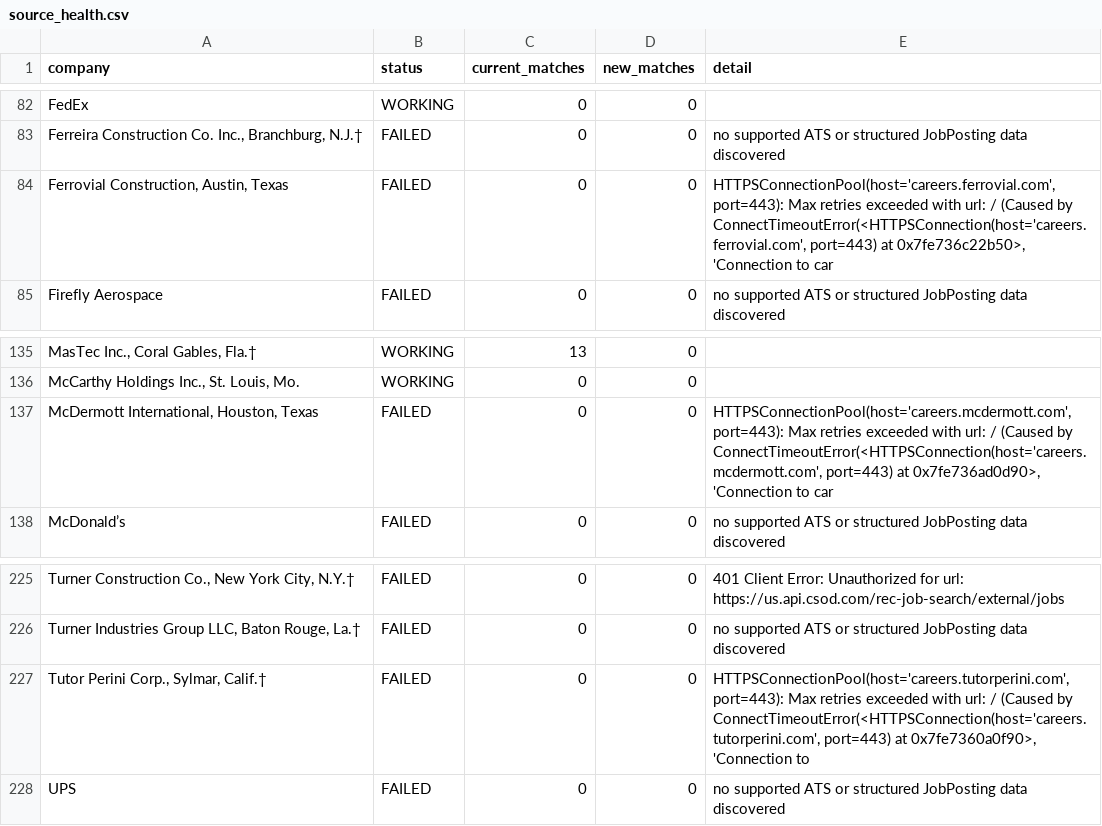
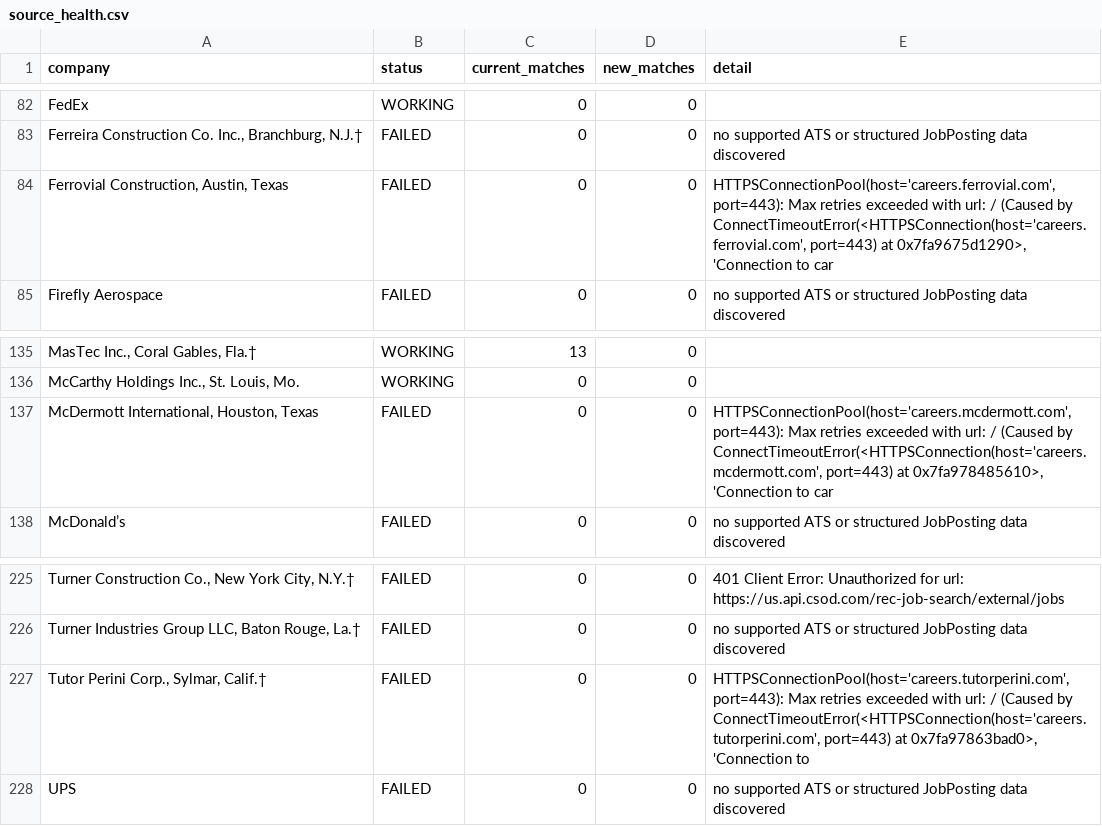
Before and after one commit to harsha271199/jp, a CSV file: source_health.csv, drawn as a sheet; only a part is shown, gaps mark what is left out; the diff names each change by its address in the sheet, - before the commit and + after, or states it on an @@ line.

```diff
--- a/source_health.csv
+++ b/source_health.csv
-E84 (detail): …port=443) at 0x7fe736c22b50>, 'Connection to…
+E84 (detail): …port=443) at 0x7fa9675d1290>, 'Connection to…
-E137 (detail): …port=443) at 0x7fe736ad0d90>, 'Connection to…
+E137 (detail): …port=443) at 0x7fa978485610>, 'Connection to…
-E227 (detail): …port=443) at 0x7fe7360a0f90>, 'Connection to
+E227 (detail): …port=443) at 0x7fa97863bad0>, 'Connection to
```
Also changed, not shown: current_jobs.csv.
